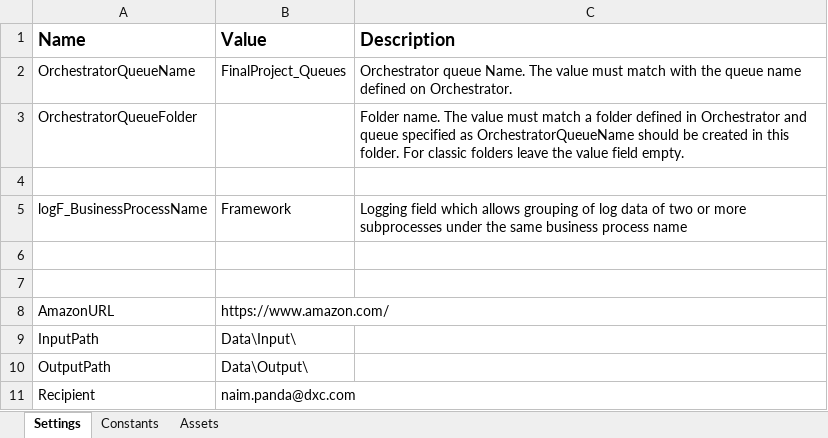
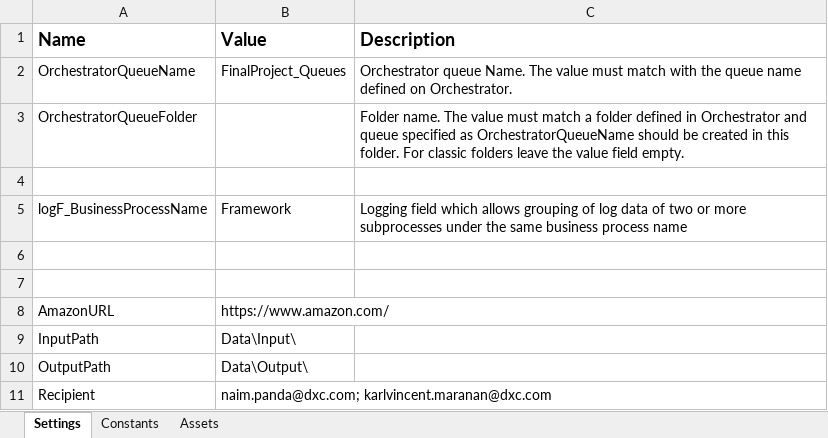
Before and after one commit to NaimPanda123/final_project, an Excel workbook: Data/Config.xlsx, sheet Settings, drawn as a sheet; values as stored, in another font and other column widths than the file's, no borders; the diff names each change by its address in the sheet, - before the commit and + after, or states it on an @@ line.

```diff
--- a/Data/Config.xlsx (sheet Settings)
+++ b/Data/Config.xlsx (sheet Settings)
-B11 (Value): naim.panda@dxc.com
+B11 (Value): naim.panda@dxc.com; karlvincent.maranan@dxc.com
```
Also changed, not shown: 4 other files.
